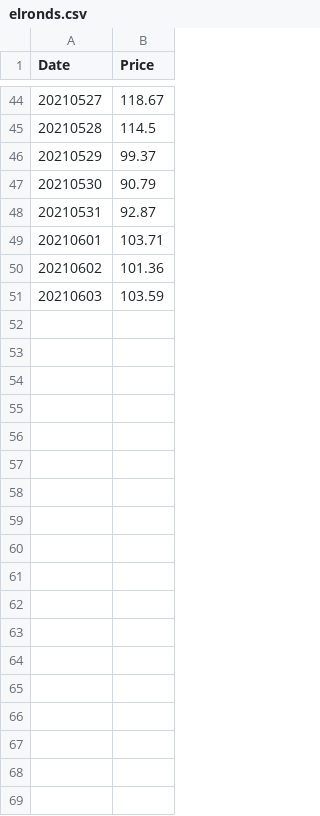
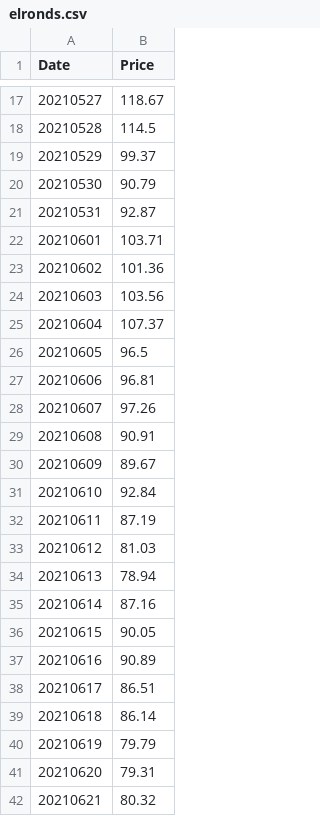
Before and after one commit to dominiciorganda/BitcoinTrader, a CSV file: CSV/elronds.csv, drawn as a sheet; only a part is shown, gaps mark what is left out; the diff covers the shown part only.

```diff
--- a/CSV/elronds.csv
+++ b/CSV/elronds.csv
@@ -50,2 +23,20 @@ Date,Price
 20210602,101.36
-20210603,103.59
+20210603,103.56
+20210604,107.37
+20210605,96.5
+20210606,96.81
+20210607,97.26
+20210608,90.91
+20210609,89.67
+20210610,92.84
+20210611,87.19
+20210612,81.03
+20210613,78.94
+20210614,87.16
+20210615,90.05
+20210616,90.89
+20210617,86.51
+20210618,86.14
+20210619,79.79
+20210620,79.31
+20210621,80.32
```
Also changed, not shown: 9 added rows and 27 removed rows elsewhere in this file, CSV/bitcoins.csv, CSV/ethereums.csv, 1 other file.
